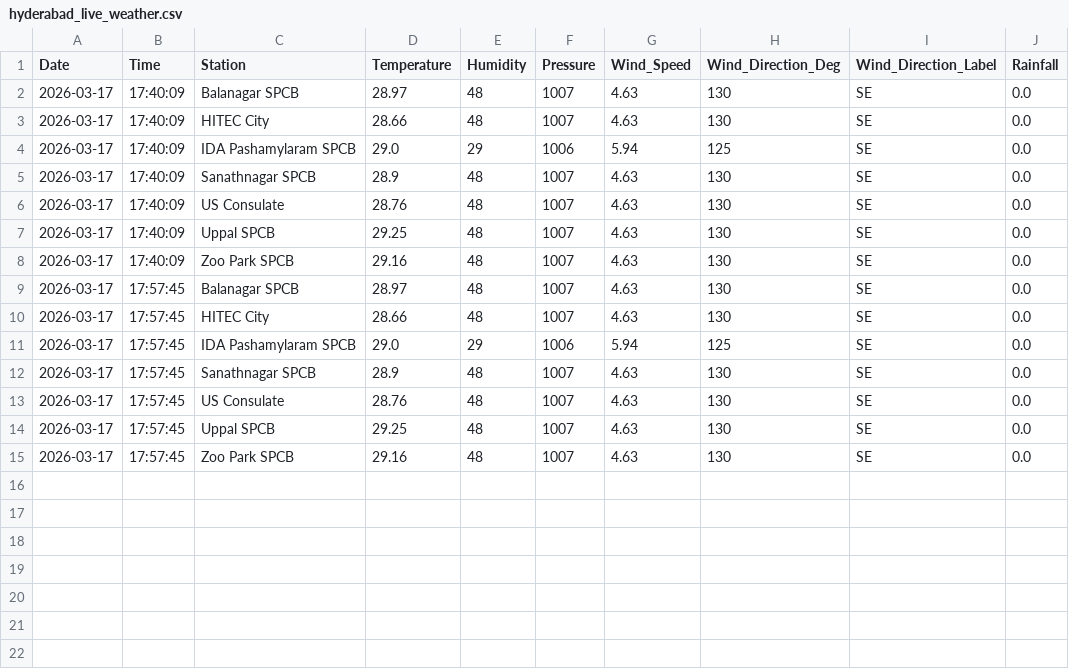
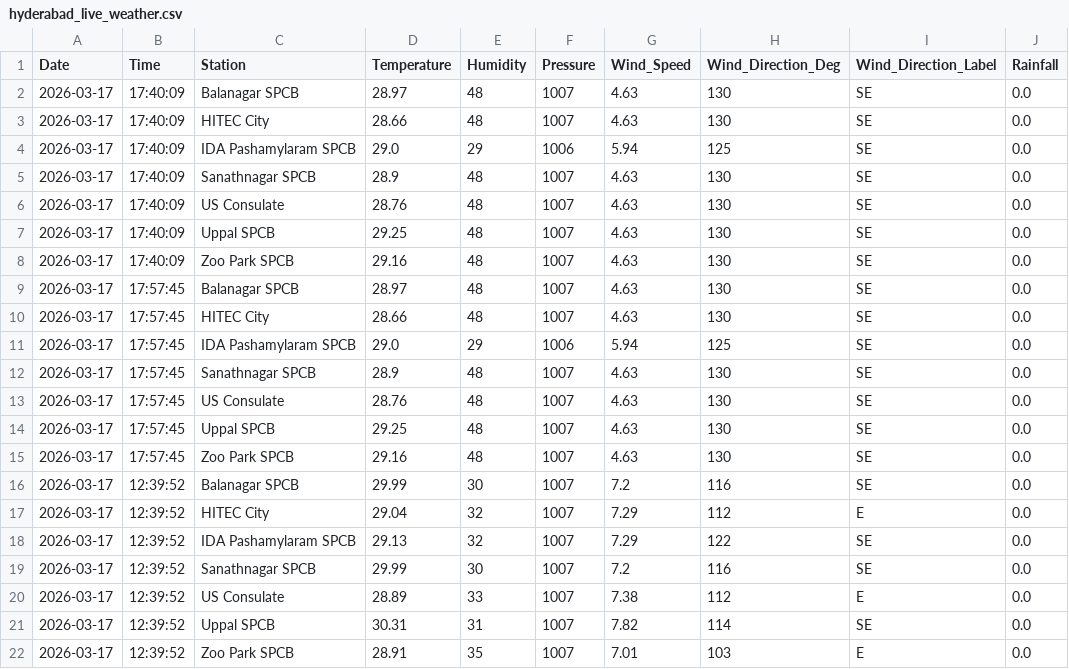
Before and after one commit to Rohan0639/aqi-prediction-ml, a CSV file: data/hyderabad_live_weather.csv, drawn as a sheet; the diff names each change by its address in the sheet, - before the commit and + after, or states it on an @@ line.

```diff
--- a/data/hyderabad_live_weather.csv
+++ b/data/hyderabad_live_weather.csv
+row 16: 2026-03-17 | 12:39:52 | Balanagar SPCB | 29.99 | 30 | 1007 | 7.2 | 116 | SE | 0.0
+row 17: 2026-03-17 | 12:39:52 | HITEC City | 29.04 | 32 | 1007 | 7.29 | 112 | E | 0.0
+row 18: 2026-03-17 | 12:39:52 | IDA Pashamylaram SPCB | 29.13 | 32 | 1007 | 7.29 | 122 | SE | 0.0
+row 19: 2026-03-17 | 12:39:52 | Sanathnagar SPCB | 29.99 | 30 | 1007 | 7.2 | 116 | SE | 0.0
+row 20: 2026-03-17 | 12:39:52 | US Consulate | 28.89 | 33 | 1007 | 7.38 | 112 | E | 0.0
+row 21: 2026-03-17 | 12:39:52 | Uppal SPCB | 30.31 | 31 | 1007 | 7.82 | 114 | SE | 0.0
+row 22: 2026-03-17 | 12:39:52 | Zoo Park SPCB | 28.91 | 35 | 1007 | 7.01 | 103 | E | 0.0
```
